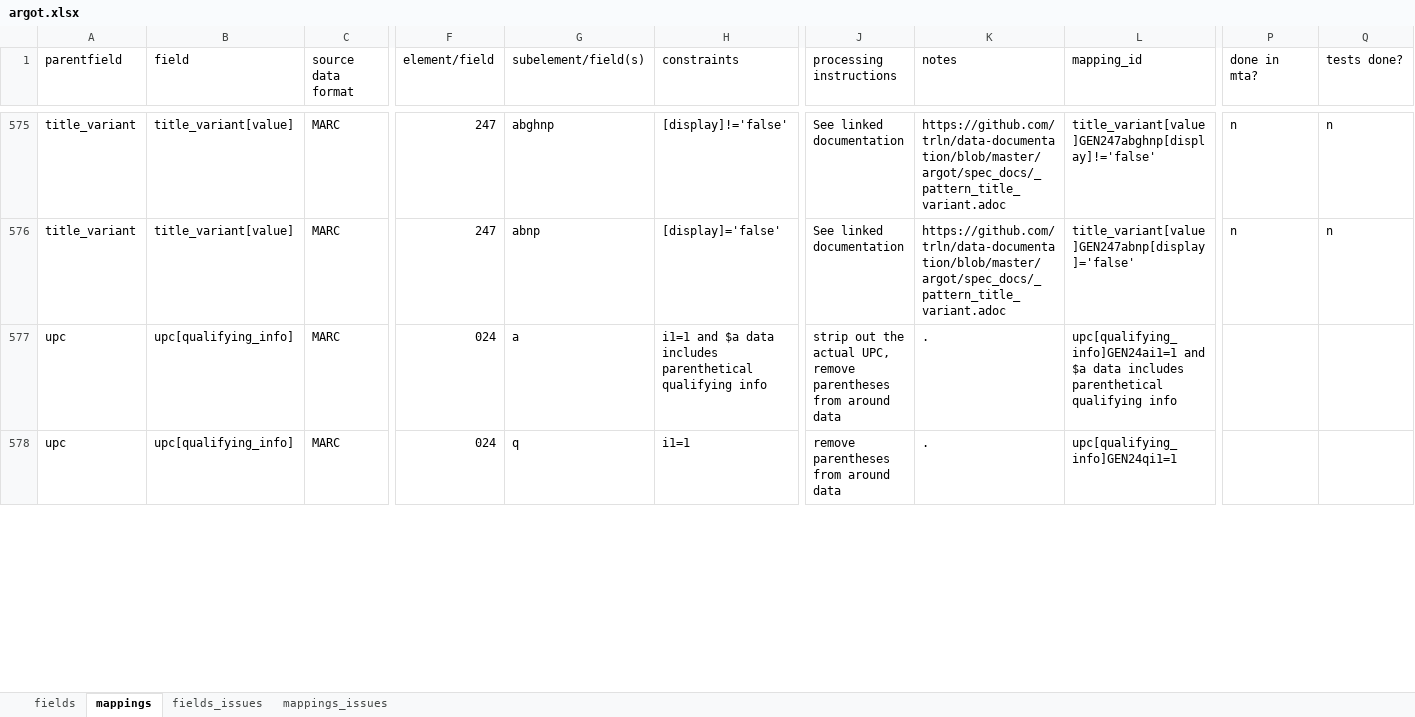
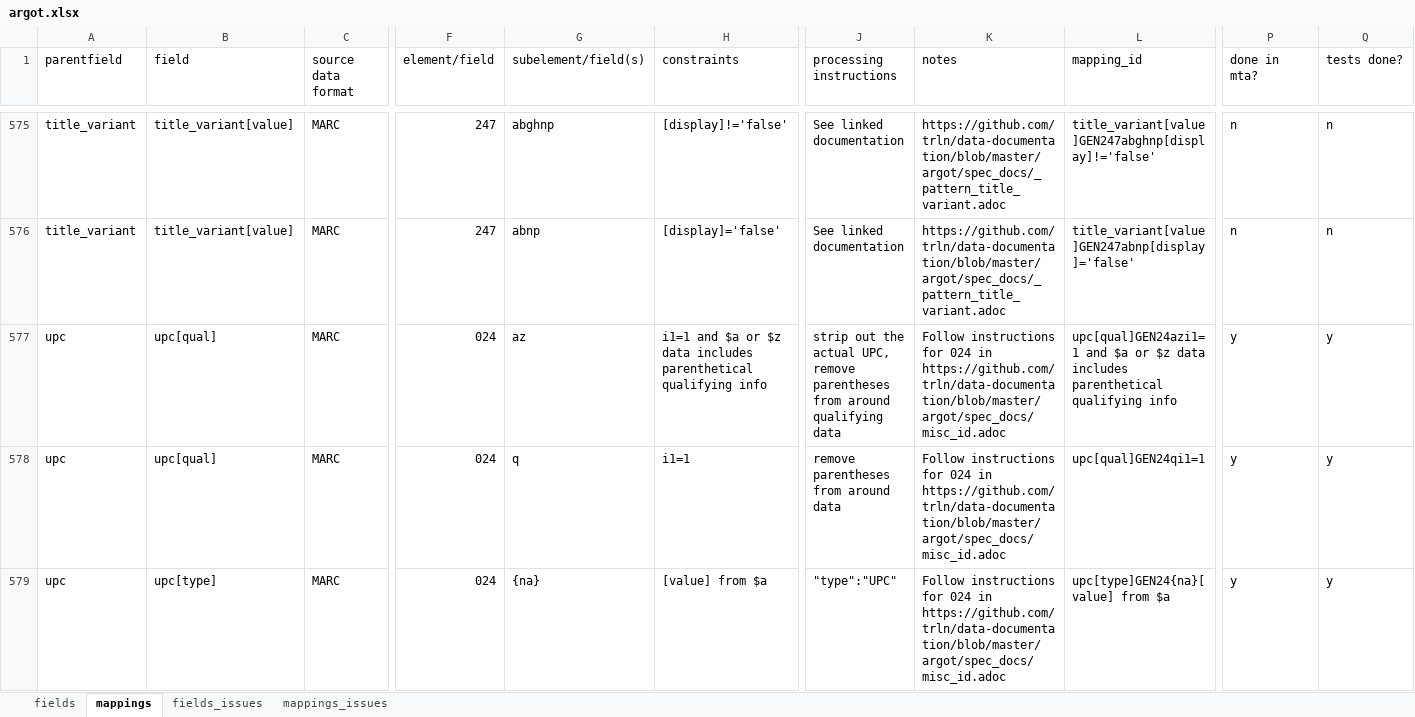
Before and after one commit to trln/data-documentation, an Excel workbook: argot/argot.xlsx, sheet mappings, drawn as a sheet; only a part is shown, gaps mark what is left out; values as stored, in another font and other column widths than the file's, no borders; conditional formats and table styles not drawn; rows hold the shown columns only; the diff covers the shown part only; the diff names each change by its address in the sheet, - before the commit and + after, or states it on an @@ line.

```diff
--- a/argot/argot.xlsx (sheet mappings)
+++ b/argot/argot.xlsx (sheet mappings)
-B577:B578 (field): upc[qualifying_info]
+B577:B578 (field): upc[qual]
-G577 (subelement/field(s)): a
+G577 (subelement/field(s)): az
-H577 (constraints): …and $a data includes…
+H577 (constraints): …and $a or $z data includes…
-J577 (processing instructions): …from around data
+J577 (processing instructions): …from around qualifying data
-K577:K578 (notes): .
+K577:K578 (notes): Follow instructions for 024 in https://github.com/trln/data-documentation/blob/master/argot/spec_docs/misc_id.adoc
-L577 (mapping_id): upc[qualifying_info]GEN24ai1=1 and $a data includes…
+L577 (mapping_id): upc[qual]GEN24azi1=1 and $a or $z data includes…
-P577:P578 (done in mta?): (empty)
+P577:P578 (done in mta?): y
-Q577:Q578 (tests done?): (empty)
+Q577:Q578 (tests done?): y
-L578 (mapping_id): upc[qualifying_info]GEN24qi1=1
+L578 (mapping_id): upc[qual]GEN24qi1=1
+row 579: upc | upc[type] | MARC | 024 | {na} | [value] from $a | "type":"UPC" | Follow instructions for 024 in https://github.com/trln/data-documentation/blob/master/argot/spec_docs/misc_id.adoc | upc[type]GEN24{na}[value] from $a | y | y
```
Also changed, not shown: 1 added row and 8 edited cells elsewhere in this sheet, sheet fields, 3 other files.
